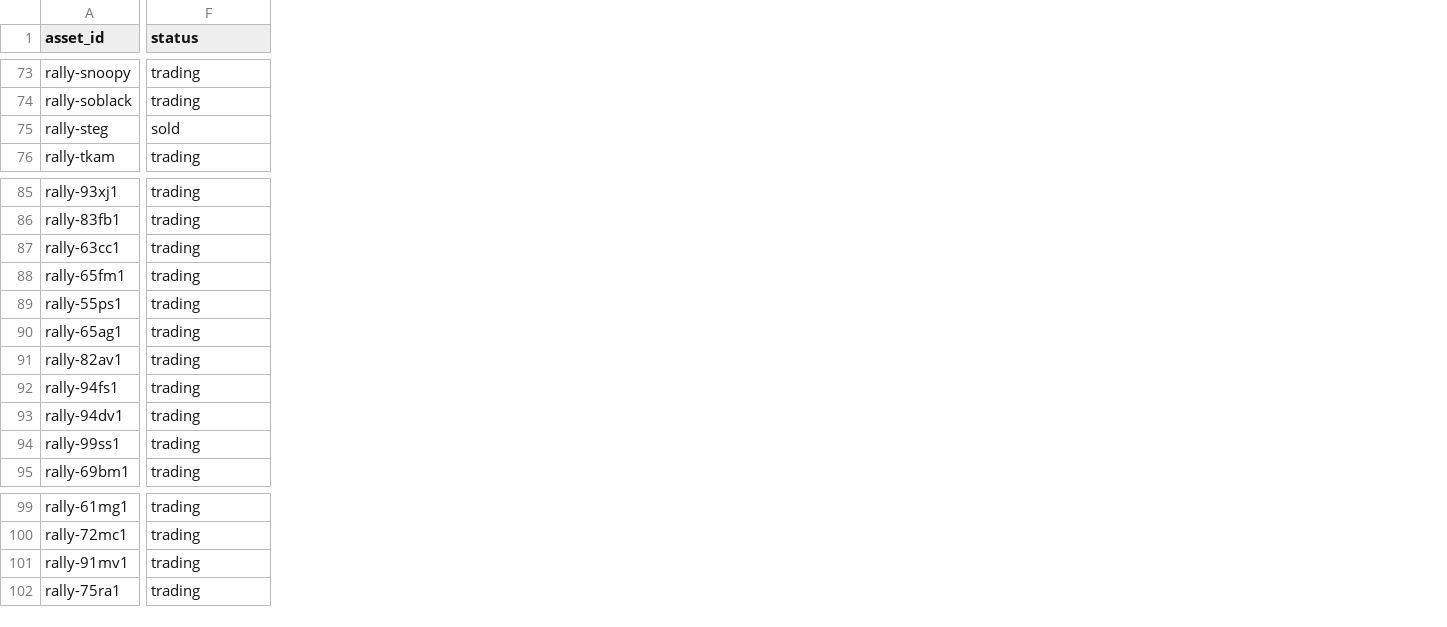
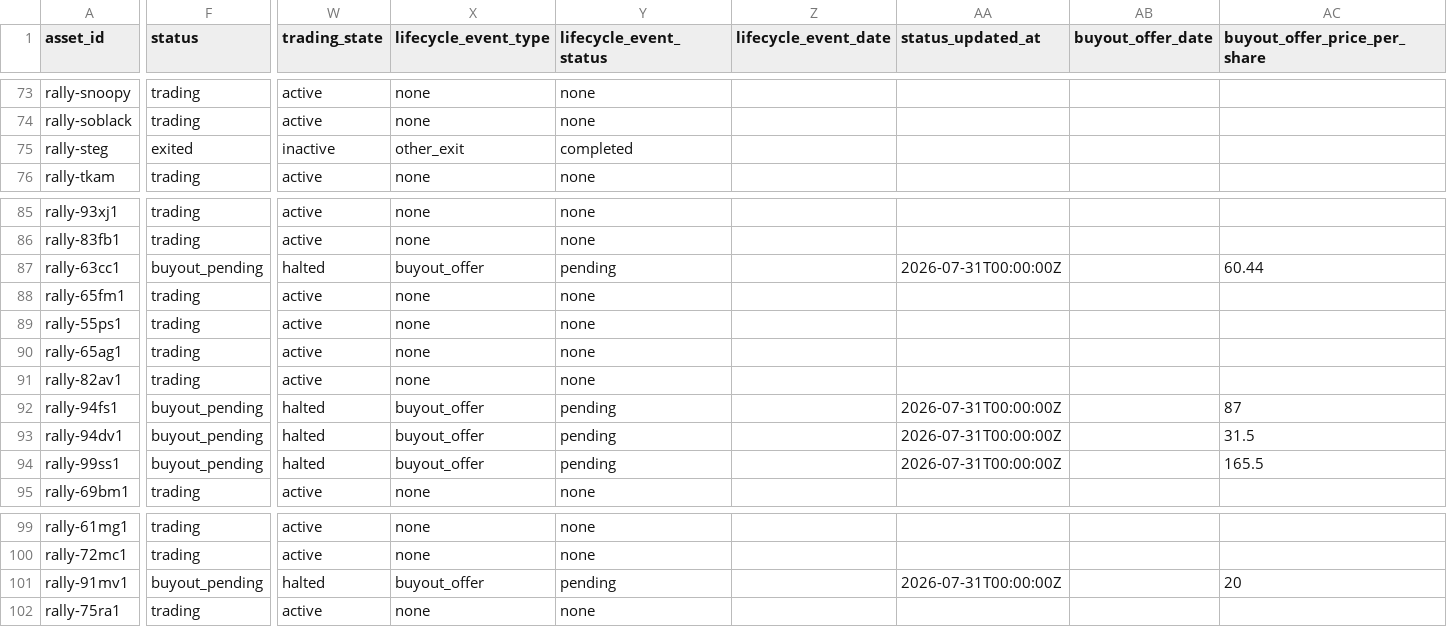
Before and after one commit to Marshdoggo/Rare-Tape, a CSV file: data/normalized/assets.csv, drawn as a sheet; only a part is shown, gaps mark what is left out; the diff covers the shown part only; the diff names each change by its address in the sheet, - before the commit and + after, or states it on an @@ line.

Commit message:
Add canonical asset lifecycle registry

```diff
--- a/data/normalized/assets.csv
+++ b/data/normalized/assets.csv
+column W (trading_state), rows 73-76: active | active | inactive | active; rows 85-95: active | active | halted | active | active | active | active | halted | halted | halted | active; rows 99-102: active | active | halted | active
+column X (lifecycle_event_type), rows 73-76: none | none | other_exit | none; rows 85-95: none | none | buyout_offer | none | none | none | none | buyout_offer | buyout_offer | buyout_offer | none; rows 99-102: none | none | buyout_offer | none
+column Y (lifecycle_event_status), rows 73-76: none | none | completed | none; rows 85-95: none | none | pending | none | none | none | none | pending | pending | pending | none; rows 99-102: none | none | pending | none
+column Z (lifecycle_event_date), empty
+column AA (status_updated_at), rows 87-94: 2026-07-31T00:00:00Z |  |  |  |  | 2026-07-31T00:00:00Z | 2026-07-31T00:00:00Z | 2026-07-31T00:00:00Z; row 101: 2026-07-31T00:00:00Z
+column AB (buyout_offer_date), empty
+column AC (buyout_offer_price_per_share), rows 87-94: 60.44 |  |  |  |  | 87 | 31.5 | 165.5; row 101: 20
-F75 (status): sold
+F75 (status): exited
-F87 (status): trading
+F87 (status): buyout_pending
-F92:F94 (status): trading
+F92:F94 (status): buyout_pending
-F101 (status): trading
+F101 (status): buyout_pending
```
Also changed, not shown: 10 added columns and 7 edited cells elsewhere in this file, 14 other files.
